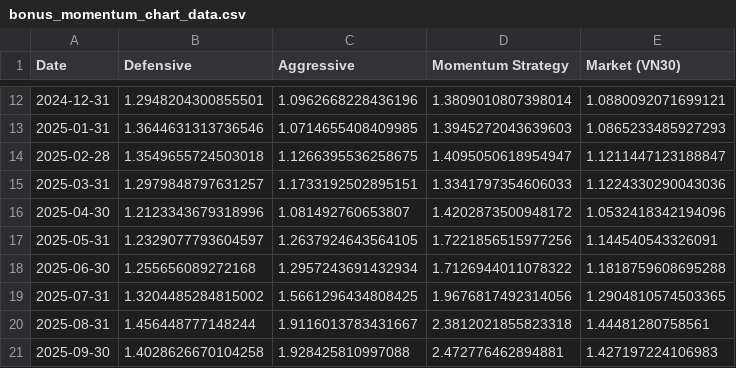
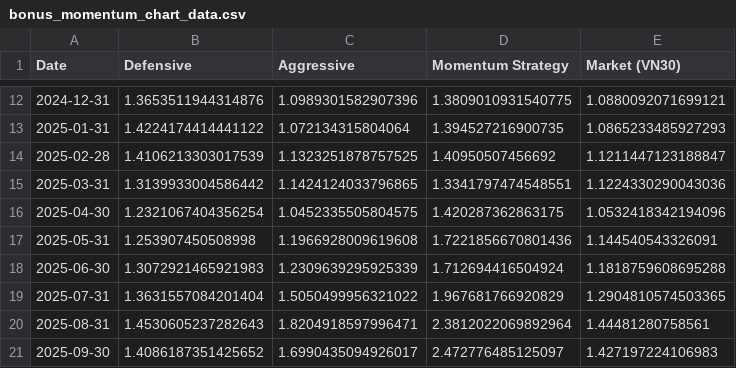
Before and after one commit to NhiTrinh005/vn30_dashboard, a CSV file: results/tables/bonus_momentum_chart_data.csv, drawn as a sheet; only a part is shown, gaps mark what is left out; the diff covers the shown part only.

```diff
--- a/results/tables/bonus_momentum_chart_data.csv
+++ b/results/tables/bonus_momentum_chart_data.csv
@@ -12,10 +12,10 @@ Date,Defensive,Aggressive,Momentum Strategy,Market (VN30)
-2024-12-31,1.2948204300855501,1.0962668228436196,1.3809010807398014,1.0880092071699121
-2025-01-31,1.3644631313736546,1.0714655408409985,1.3945272043639603,1.0865233485927293
-2025-02-28,1.3549655724503018,1.1266395536258675,1.4095050618954947,1.1211447123188847
-2025-03-31,1.2979848797631257,1.1733192502895151,1.3341797354606033,1.1224330290043036
-2025-04-30,1.2123343679318996,1.081492760653807,1.4202873500948172,1.0532418342194096
-2025-05-31,1.2329077793604597,1.2637924643564105,1.7221856515977256,1.144540543326091
-2025-06-30,1.255656089272168,1.2957243691432934,1.7126944011078322,1.1818759608695288
-2025-07-31,1.3204485284815002,1.5661296434808425,1.9676817492314056,1.2904810574503365
-2025-08-31,1.456448777148244,1.9116013783431667,2.3812021855823318,1.44481280758561
-2025-09-30,1.4028626670104258,1.928425810997088,2.472776462894881,1.427197224106983
+2024-12-31,1.3653511944314876,1.0989301582907396,1.3809010931540775,1.0880092071699121
+2025-01-31,1.4224174414441122,1.072134315804064,1.394527216900735,1.0865233485927293
+2025-02-28,1.4106213303017539,1.1323251878757525,1.40950507456692,1.1211447123188847
+2025-03-31,1.3139933004586442,1.1424124033796865,1.3341797474548551,1.1224330290043036
+2025-04-30,1.2321067404356254,1.0452335505804575,1.420287362863175,1.0532418342194096
+2025-05-31,1.253907450508998,1.1966928009619608,1.7221856670801436,1.144540543326091
+2025-06-30,1.3072921465921983,1.2309639295925339,1.712694416504924,1.1818759608695288
+2025-07-31,1.3631557084201404,1.5050499956321022,1.967681766920829,1.2904810574503365
+2025-08-31,1.4530605237282643,1.8204918597996471,2.3812022069892964,1.44481280758561
+2025-09-30,1.4086187351425652,1.6990435094926017,2.472776485125097,1.427197224106983
```
Also changed, not shown: 1 added row and 40 edited cells elsewhere in this file, data/processed/vn30_cleaned.csv, data/processed/vn30_monthly_returns.csv, 32 other files.
